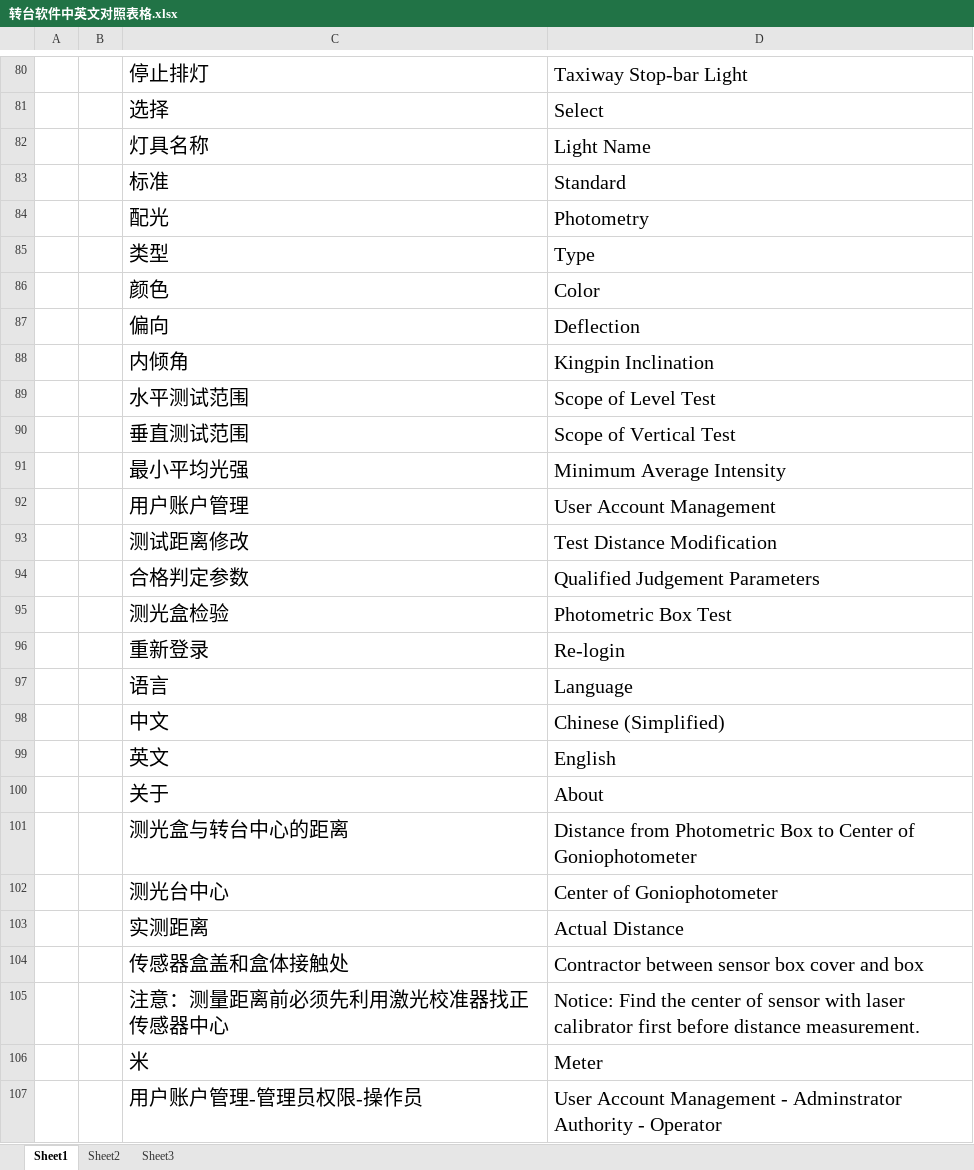
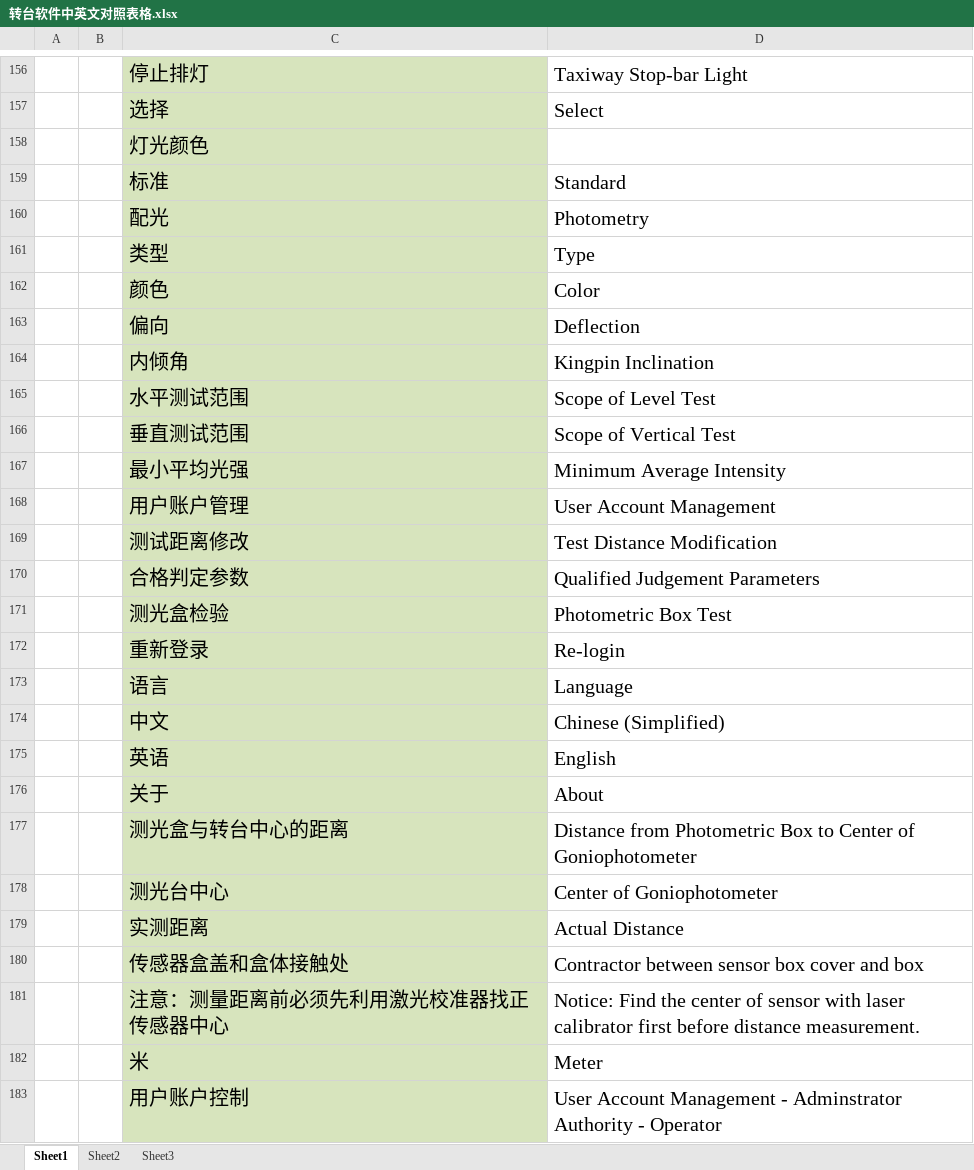
Before and after one commit to SherryJin321/ChineseToEnglish, an Excel workbook: 转台软件中英文对照表格.xlsx, sheet Sheet1, drawn as a sheet; only a part is shown, gaps mark what is left out; values as stored, in another font and other column widths than the file's, no borders; removed rows and columns are numbered as before the commit, all else as after; the diff covers the shown part only; the diff names each change by its address in the sheet, - before the commit and + after, or states it on an @@ line.

```diff
--- a/转台软件中英文对照表格.xlsx (sheet Sheet1)
+++ b/转台软件中英文对照表格.xlsx (sheet Sheet1)
-C156:C157 fill: none
+C156:C157 fill: #D7E4BD
-row 82:  |  | 灯具名称 | Light Name
+row 158:  |  | 灯光颜色
-C159:C183 fill: none
+C159:C183 fill: #D7E4BD
-C175: 英文
+C175: 英语
-C183: 用户账户管理-管理员权限-操作员
+C183: 用户账户控制
```
Also changed, not shown: 96 added rows, 1 removed row, 8 edited cells, cell formats and merged cells elsewhere in this sheet.
